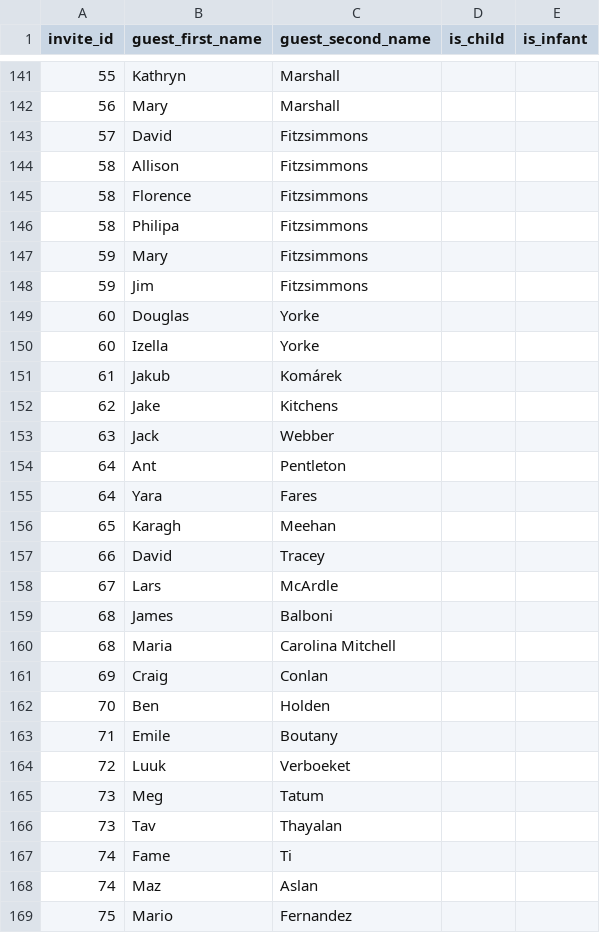
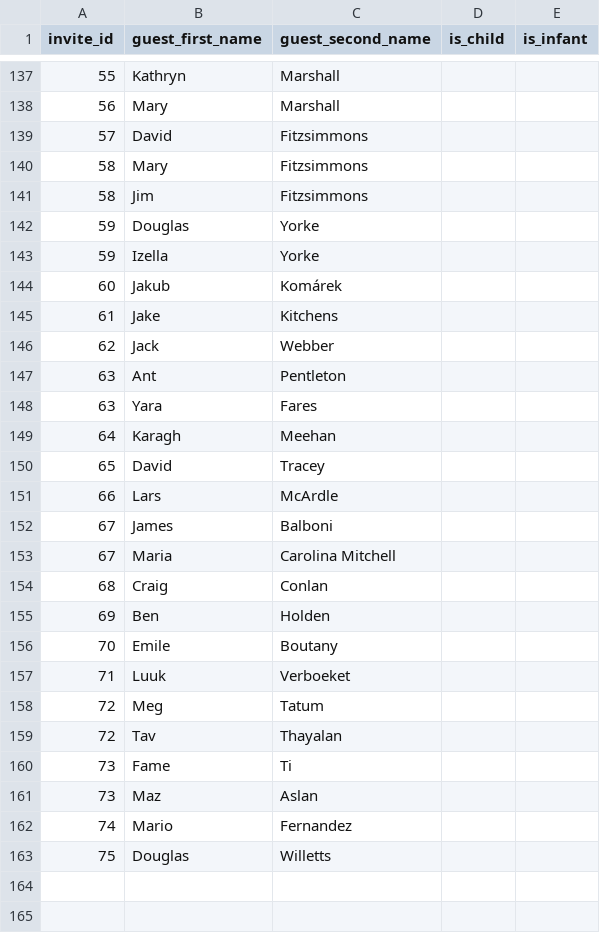
Before and after one commit to MarkJamesDunbar/our-wedding-rsvp-site, a CSV file: backend/data/rsvp-list.csv, drawn as a sheet; only a part is shown, gaps mark what is left out; the diff covers the shown part only.

```diff
--- a/backend/data/rsvp-list.csv
+++ b/backend/data/rsvp-list.csv
@@ -143,27 +139,25 @@ invite_id,guest_first_name,guest_second_name,is_child,is_infant
 57,David,Fitzsimmons,,
-58,Allison,Fitzsimmons,,
-58,Florence,Fitzsimmons,,
-58,Philipa,Fitzsimmons,,
-59,Mary,Fitzsimmons,,
-59,Jim,Fitzsimmons,,
-60,Douglas,Yorke,,
-60,Izella,Yorke,,
-61,Jakub,Komárek,,
-62,Jake,Kitchens,,
-63,Jack,Webber,,
-64,Ant,Pentleton,,
-64,Yara,Fares,,
-65,Karagh,Meehan,,
-66,David,Tracey,,
-67,Lars,McArdle,,
-68,James,Balboni,,
-68,Maria,Carolina Mitchell,,
-69,Craig,Conlan,,
-70,Ben,Holden,,
-71,Emile,Boutany,,
-72,Luuk,Verboeket,,
-73,Meg,Tatum,,
-73,Tav,Thayalan,,
-74,Fame,Ti,,
-74,Maz,Aslan,,
-75,Mario,Fernandez,,
+58,Mary,Fitzsimmons,,
+58,Jim,Fitzsimmons,,
+59,Douglas,Yorke,,
+59,Izella,Yorke,,
+60,Jakub,Komárek,,
+61,Jake,Kitchens,,
+62,Jack,Webber,,
+63,Ant,Pentleton,,
+63,Yara,Fares,,
+64,Karagh,Meehan,,
+65,David,Tracey,,
+66,Lars,McArdle,,
+67,James,Balboni,,
+67,Maria,Carolina Mitchell,,
+68,Craig,Conlan,,
+69,Ben,Holden,,
+70,Emile,Boutany,,
+71,Luuk,Verboeket,,
+72,Meg,Tatum,,
+72,Tav,Thayalan,,
+73,Fame,Ti,,
+73,Maz,Aslan,,
+74,Mario,Fernandez,,
+75,Douglas,Willetts,,
```
Also changed, not shown: 4 removed rows elsewhere in this file, 8 other files.
